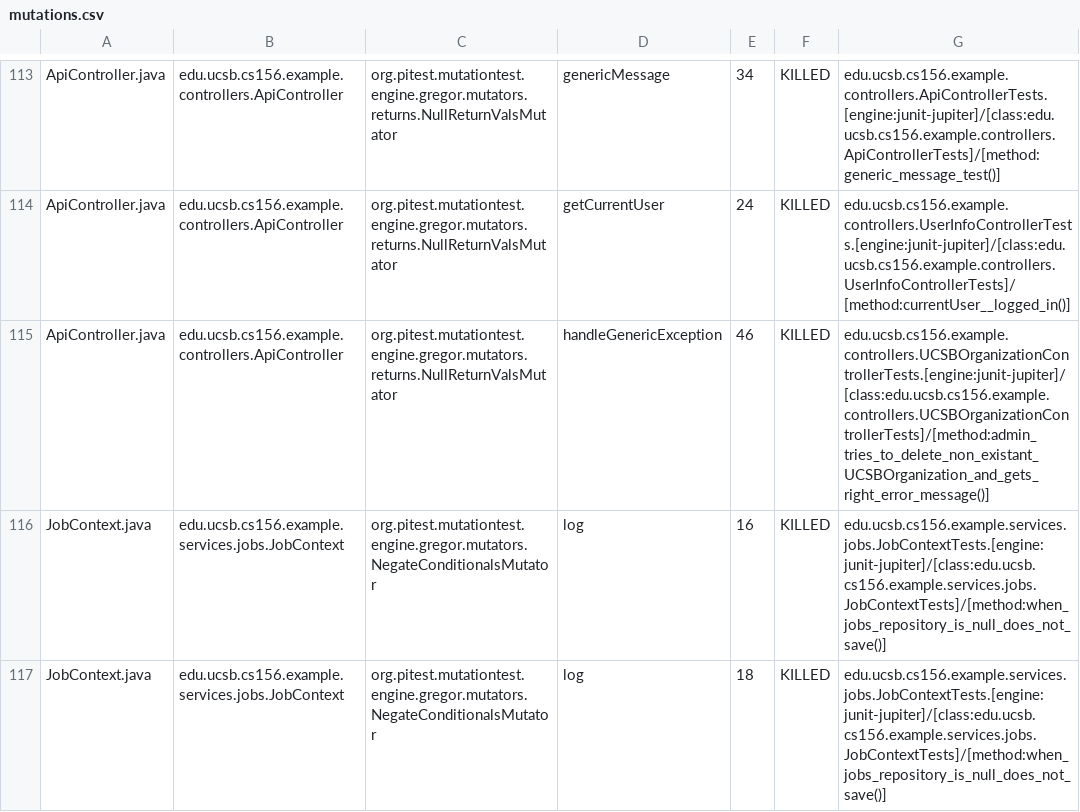
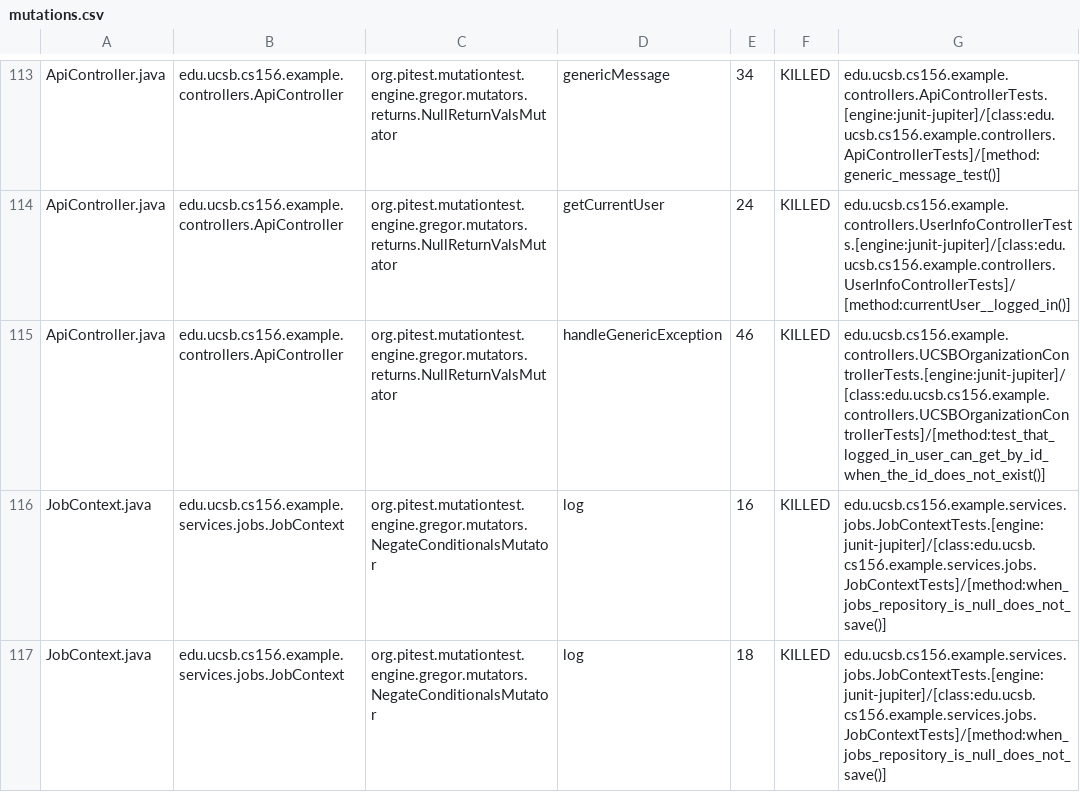
Before and after one commit to ucsb-cs156-f25/team02-f25-08, a CSV file: prs/86/pitest/mutations.csv, drawn as a sheet; only a part is shown, gaps mark what is left out.

Commit message:
Deploying to gh-pages from @ ucsb-cs156-f25/team02-f25-08@0f203cb209cc93b5398a38ed0193f92bce928a0a 🚀

```diff
--- a/prs/86/pitest/mutations.csv
+++ b/prs/86/pitest/mutations.csv
@@ -114,3 +114,3 @@ ApiController.java,edu.ucsb.cs156.example.controllers.ApiController,org.pitest.m
 ApiController.java,edu.ucsb.cs156.example.controllers.ApiController,org.pitest.mutationtest.engine.gregor.mutators.returns.NullReturnValsMutator,getCurrentUser,24,KILLED,edu.ucsb.cs156.example.controllers.UserInfoControllerTests.[engine:junit-jupiter]/[class:edu.ucsb.cs156.example.controllers.UserInfoControllerTests]/[method:currentUser__logged_in()]
-ApiController.java,edu.ucsb.cs156.example.controllers.ApiController,org.pitest.mutationtest.engine.gregor.mutators.returns.NullReturnValsMutator,handleGenericException,46,KILLED,edu.ucsb.cs156.example.controllers.UCSBOrganizationControllerTests.[engine:junit-jupiter]/[class:edu.ucsb.cs156.example.controllers.UCSBOrganizationControllerTests]/[method:admin_tries_to_delete_non_existant_UCSBOrganization_and_gets_right_error_message()]
+ApiController.java,edu.ucsb.cs156.example.controllers.ApiController,org.pitest.mutationtest.engine.gregor.mutators.returns.NullReturnValsMutator,handleGenericException,46,KILLED,edu.ucsb.cs156.example.controllers.UCSBOrganizationControllerTests.[engine:junit-jupiter]/[class:edu.ucsb.cs156.example.controllers.UCSBOrganizationControllerTests]/[method:test_that_logged_in_user_can_get_by_id_when_the_id_does_not_exist()]
 JobContext.java,edu.ucsb.cs156.example.services.jobs.JobContext,org.pitest.mutationtest.engine.gregor.mutators.NegateConditionalsMutator,log,16,KILLED,edu.ucsb.cs156.example.services.jobs.JobContextTests.[engine:junit-jupiter]/[class:edu.ucsb.cs156.example.services.jobs.JobContextTests]/[method:when_jobs_repository_is_null_does_not_save()]
```
Also changed, not shown: 17 other files.
